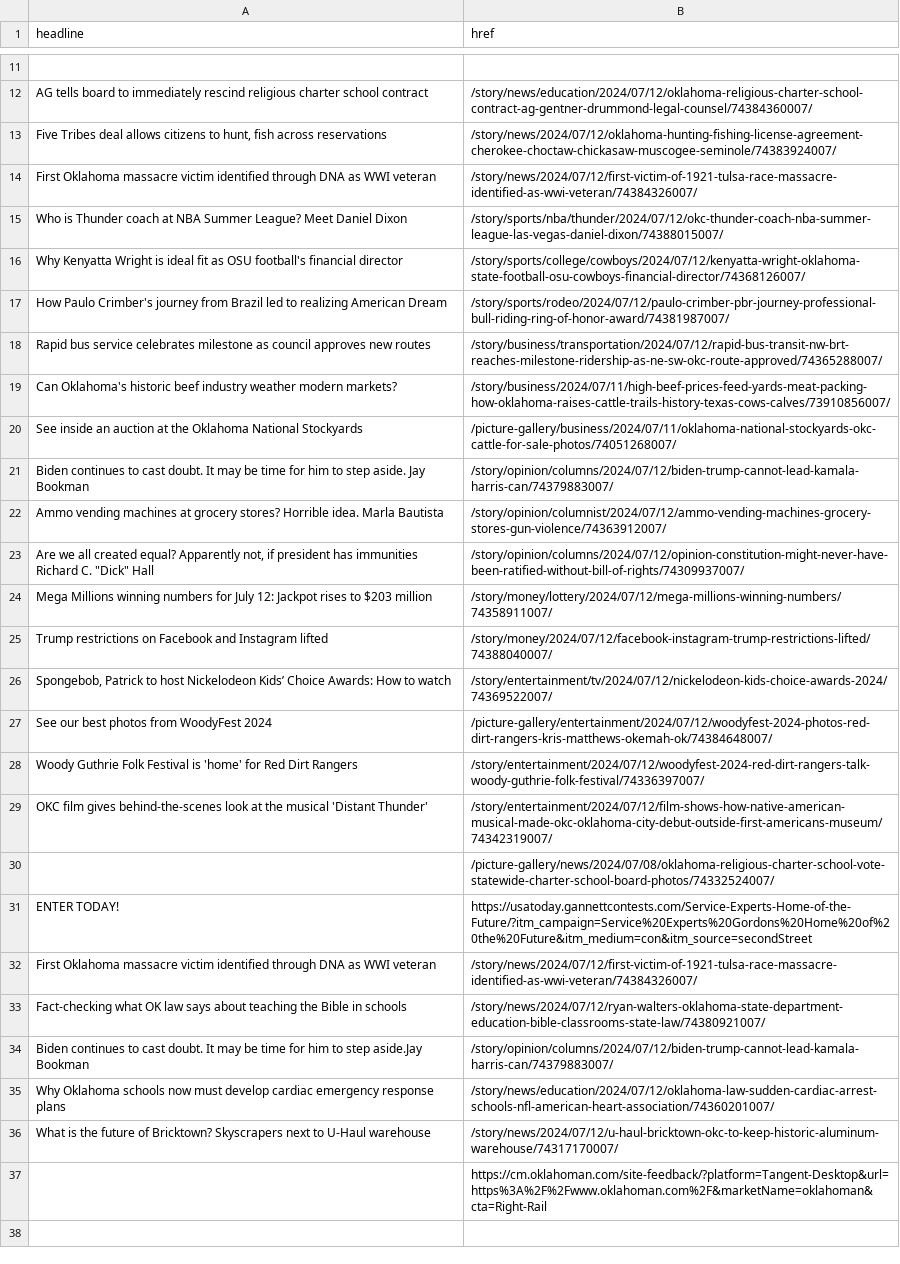
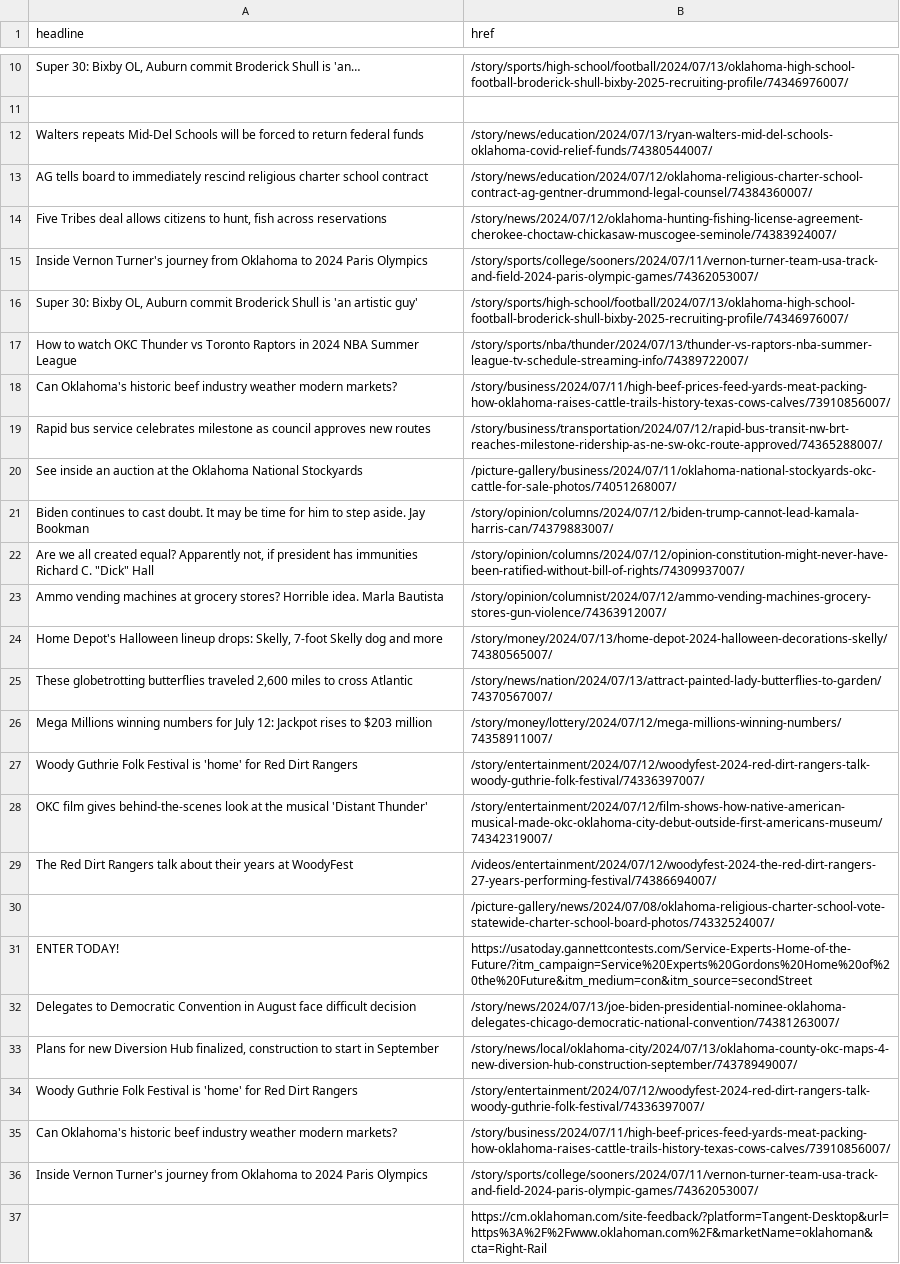
Before and after one commit to jessieblaeser/auto-scraper, a CSV file: oklahoman.csv, drawn as a sheet; only a part is shown, gaps mark what is left out; removed rows and columns are numbered as before the commit, all else as after; the diff covers the shown part only; the diff names each change by its address in the sheet, - before the commit and + after, or states it on an @@ line.

```diff
--- a/oklahoman.csv
+++ b/oklahoman.csv
+row 10: Super 30: Bixby OL, Auburn commit Broderick Shull is 'an… | /story/sports/high-school/football/2024/07/13/oklahoma-high-school-football-broderick-shull-bixby-2025-recruiting-profile/74346976007/
+row 12: Walters repeats Mid-Del Schools will be forced to return federal funds | /story/news/education/2024/07/13/ryan-walters-mid-del-schools-oklahoma-covid-relief-funds/74380544007/
-row 14: First Oklahoma massacre victim identified through DNA as WWI veteran | /story/news/2024/07/12/first-victim-of-1921-tulsa-race-massacre-identified-as-wwi-veteran/74384326007/
-row 15: Who is Thunder coach at NBA Summer League? Meet Daniel Dixon | /story/sports/nba/thunder/2024/07/12/okc-thunder-coach-nba-summer-league-las-vegas-daniel-dixon/74388015007/
-row 16: Why Kenyatta Wright is ideal fit as OSU football's financial director | /story/sports/college/cowboys/2024/07/12/kenyatta-wright-oklahoma-state-football-osu-cowboys-financial-director/74368126007/
-row 17: How Paulo Crimber's journey from Brazil led to realizing American Dream | /story/sports/rodeo/2024/07/12/paulo-crimber-pbr-journey-professional-bull-riding-ring-of-honor-award/74381987007/
+row 15: Inside Vernon Turner's journey from Oklahoma to 2024 Paris Olympics | /story/sports/college/sooners/2024/07/11/vernon-turner-team-usa-track-and-field-2024-paris-olympic-games/74362053007/
+row 16: Super 30: Bixby OL, Auburn commit Broderick Shull is 'an artistic guy' | /story/sports/high-school/football/2024/07/13/oklahoma-high-school-football-broderick-shull-bixby-2025-recruiting-profile/74346976007/
+row 17: How to watch OKC Thunder vs Toronto Raptors in 2024 NBA Summer League | /story/sports/nba/thunder/2024/07/13/thunder-vs-raptors-nba-summer-league-tv-schedule-streaming-info/74389722007/
@@ row 19 moved to row 18: Can Oklahoma's historic beef industry we… @@
@@ row 23 moved to row 22: Are we all created equal? Apparently not… @@
+row 24: Home Depot's Halloween lineup drops: Skelly, 7-foot Skelly dog and more | /story/money/2024/07/13/home-depot-2024-halloween-decorations-skelly/74380565007/
+row 25: These globetrotting butterflies traveled 2,600 miles to cross Atlantic | /story/news/nation/2024/07/13/attract-painted-lady-butterflies-to-garden/74370567007/
-row 25: Trump restrictions on Facebook and Instagram lifted | /story/money/2024/07/12/facebook-instagram-trump-restrictions-lifted/74388040007/
-row 26: Spongebob, Patrick to host Nickelodeon Kids’ Choice Awards: How to watch | /story/entertainment/tv/2024/07/12/nickelodeon-kids-choice-awards-2024/74369522007/
-row 27: See our best photos from WoodyFest 2024 | /picture-gallery/entertainment/2024/07/12/woodyfest-2024-photos-red-dirt-rangers-kris-matthews-okemah-ok/74384648007/
+row 29: The Red Dirt Rangers talk about their years at WoodyFest | /videos/entertainment/2024/07/12/woodyfest-2024-the-red-dirt-rangers-27-years-performing-festival/74386694007/
-row 32: First Oklahoma massacre victim identified through DNA as WWI veteran | /story/news/2024/07/12/first-victim-of-1921-tulsa-race-massacre-identified-as-wwi-veteran/74384326007/
-row 33: Fact-checking what OK law says about teaching the Bible in schools | /story/news/2024/07/12/ryan-walters-oklahoma-state-department-education-bible-classrooms-state-law/74380921007/
-row 34: Biden continues to cast doubt. It may be time for him to step aside.Jay Bookman | /story/opinion/columns/2024/07/12/biden-trump-cannot-lead-kamala-harris-can/74379883007/
-row 35: Why Oklahoma schools now must develop cardiac emergency response plans | /story/news/education/2024/07/12/oklahoma-law-sudden-cardiac-arrest-schools-nfl-american-heart-association/74360201007/
-row 36: What is the future of Bricktown? Skyscrapers next to U-Haul warehouse | /story/news/2024/07/12/u-haul-bricktown-okc-to-keep-historic-aluminum-warehouse/74317170007/
+row 32: Delegates to Democratic Convention in August face difficult decision | /story/news/2024/07/13/joe-biden-presidential-nominee-oklahoma-delegates-chicago-democratic-national-convention/74381263007/
+row 33: Plans for new Diversion Hub finalized, construction to start in September | /story/news/local/oklahoma-city/2024/07/13/oklahoma-county-okc-maps-4-new-diversion-hub-construction-september/74378949007/
+row 34: Woody Guthrie Folk Festival is 'home' for Red Dirt Rangers | /story/entertainment/2024/07/12/woodyfest-2024-red-dirt-rangers-talk-woody-guthrie-folk-festival/74336397007/
+row 35: Can Oklahoma's historic beef industry weather modern markets? | /story/business/2024/07/11/high-beef-prices-feed-yards-meat-packing-how-oklahoma-raises-cattle-trails-history-texas-cows-calves/73910856007/
+row 36: Inside Vernon Turner's journey from Oklahoma to 2024 Paris Olympics | /story/sports/college/sooners/2024/07/11/vernon-turner-team-usa-track-and-field-2024-paris-olympic-games/74362053007/
```
Also changed, not shown: 6 added rows and 7 removed rows elsewhere in this file.
